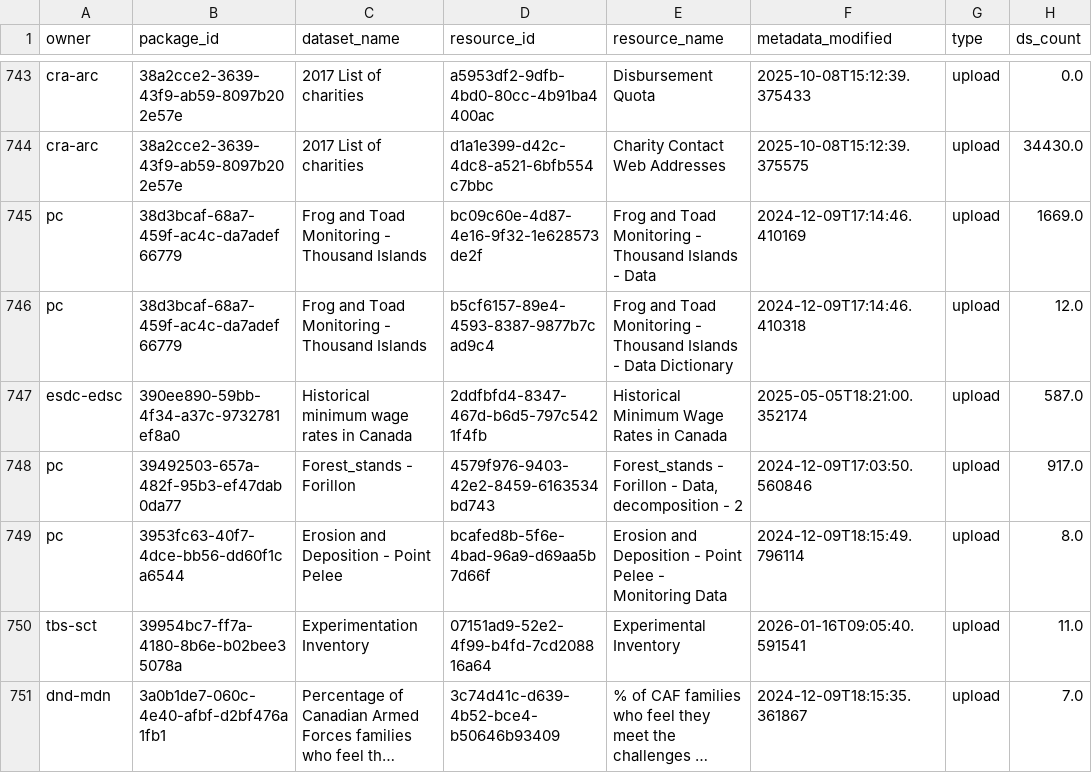
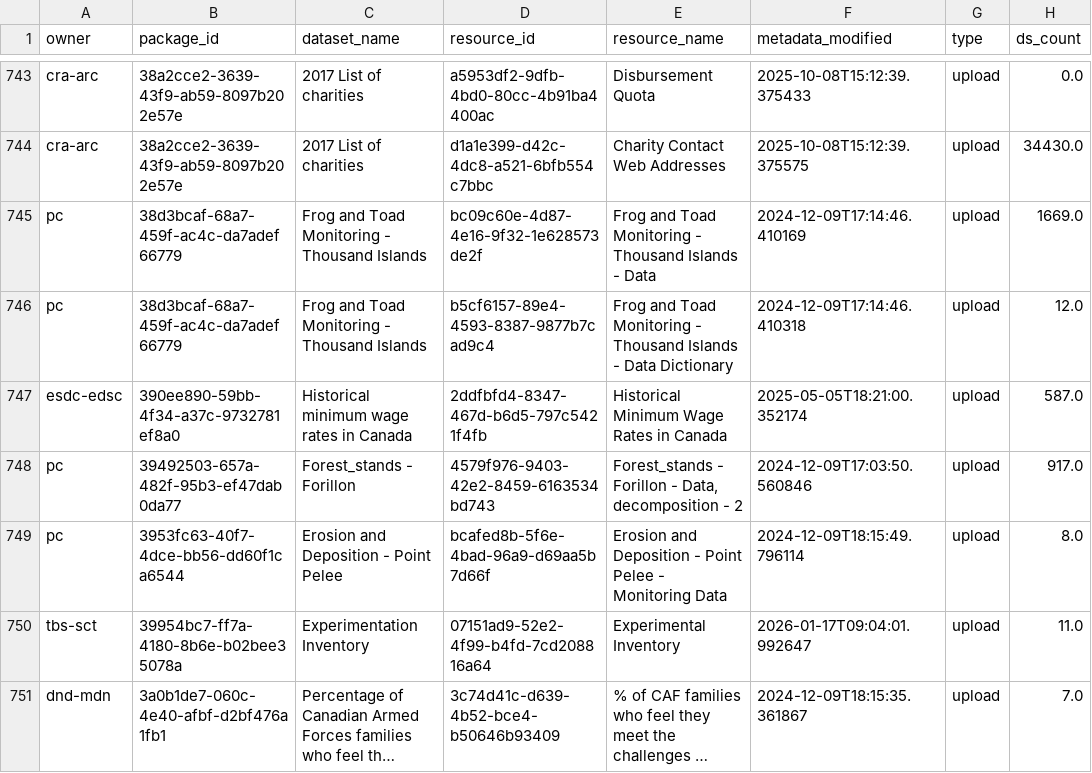
Before and after one commit to open-data/analytics-corporate-reporting, a CSV file: datastore_tracker/ds-dictionary-use.csv, drawn as a sheet; only a part is shown, gaps mark what is left out; long unchanged cells end in …; the diff covers the shown part only; the diff names each change by its address in the sheet, - before the commit and + after, or states it on an @@ line.

```diff
--- a/datastore_tracker/ds-dictionary-use.csv
+++ b/datastore_tracker/ds-dictionary-use.csv
-F750 (metadata_modified): 2026-01-16T09:05:40.591541
+F750 (metadata_modified): 2026-01-17T09:04:01.992647
```
Also changed, not shown: 8 added rows, 1 moved row and 35 edited cells elsewhere in this file, datastore_tracker/DS_num_tracker.csv, datastore_tracker/org_stats.csv, 10 other files.
